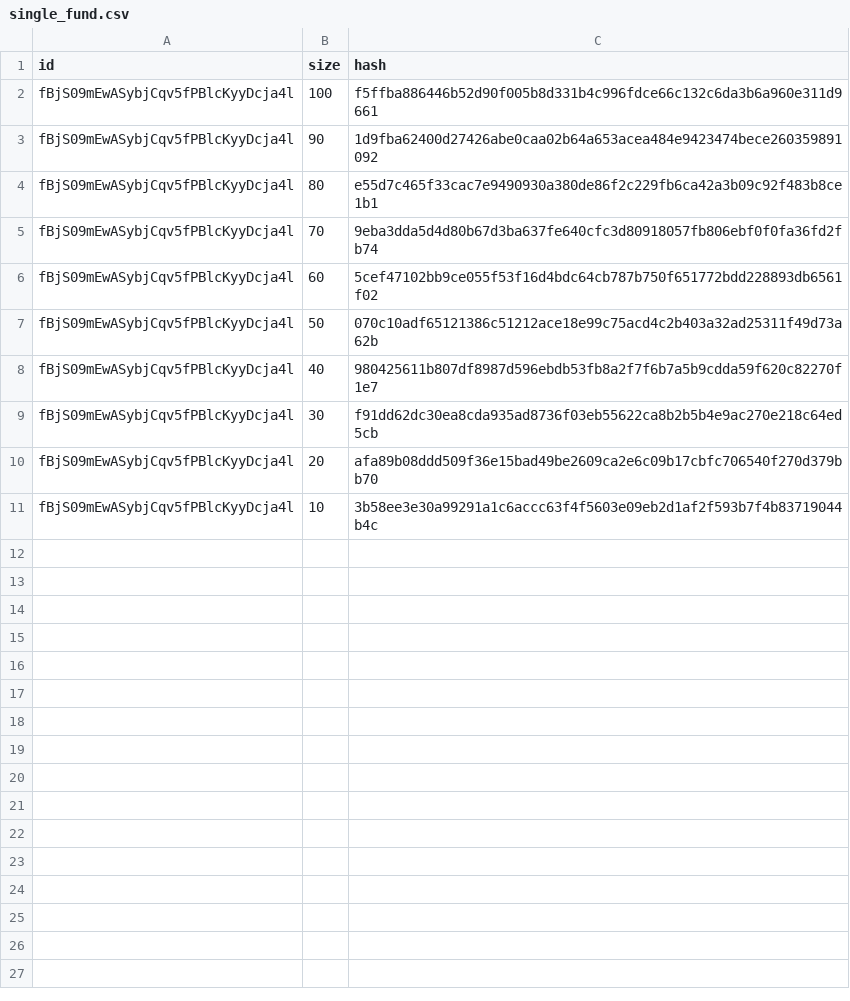
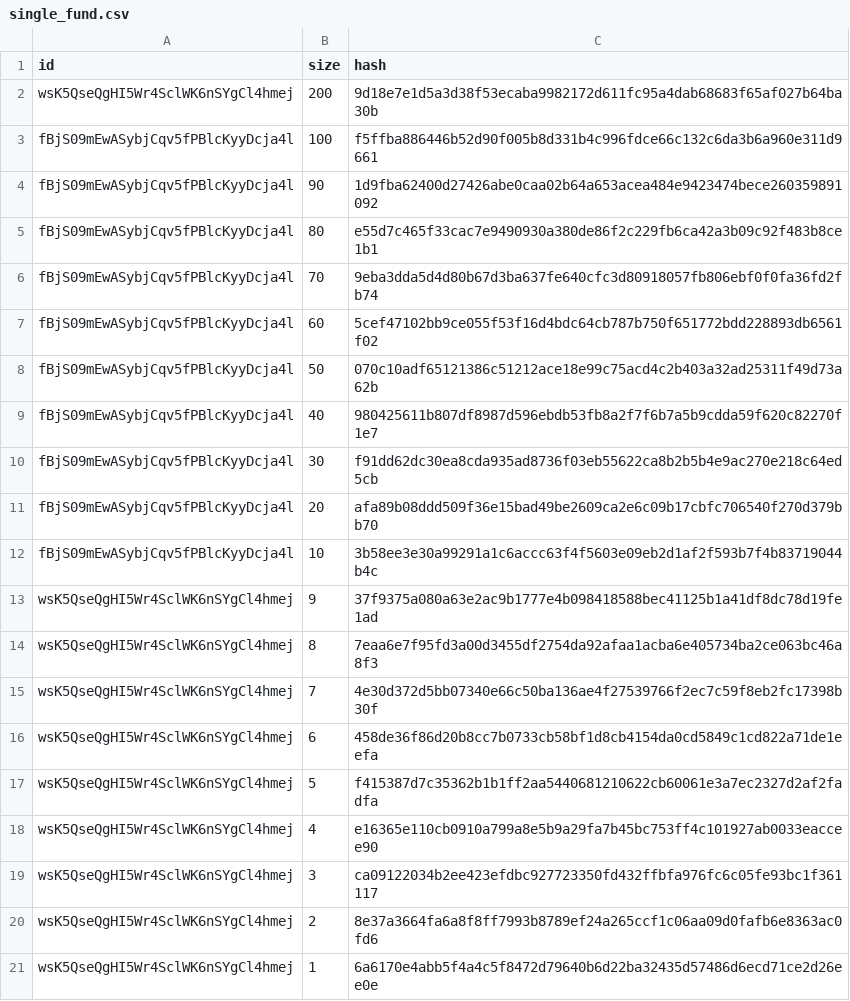
Before and after one commit to trwa/CardaMove, a CSV file: src/single_fund.csv, drawn as a sheet.

Commit message:
[feat] Fund granular

```diff
--- a/src/single_fund.csv
+++ b/src/single_fund.csv
@@ -1,2 +1,3 @@
 id,size,hash
+wsK5QseQgHI5Wr4SclWK6nSYgCl4hmej,200,9d18e7e1d5a3d38f53ecaba9982172d611fc95a4dab68683f65af027b64ba30b
 fBjS09mEwASybjCqv5fPBlcKyyDcja4l,100,f5ffba886446b52d90f005b8d331b4c996fdce66c132c6da3b6a960e311d9661
@@ -11 +12,10 @@ fBjS09mEwASybjCqv5fPBlcKyyDcja4l,20,afa89b08ddd509f36e15bad49be2609ca2e6c09b17cb
 fBjS09mEwASybjCqv5fPBlcKyyDcja4l,10,3b58ee3e30a99291a1c6accc63f4f5603e09eb2d1af2f593b7f4b83719044b4c
+wsK5QseQgHI5Wr4SclWK6nSYgCl4hmej,9,37f9375a080a63e2ac9b1777e4b098418588bec41125b1a41df8dc78d19fe1ad
+wsK5QseQgHI5Wr4SclWK6nSYgCl4hmej,8,7eaa6e7f95fd3a00d3455df2754da92afaa1acba6e405734ba2ce063bc46a8f3
+wsK5QseQgHI5Wr4SclWK6nSYgCl4hmej,7,4e30d372d5bb07340e66c50ba136ae4f27539766f2ec7c59f8eb2fc17398b30f
+wsK5QseQgHI5Wr4SclWK6nSYgCl4hmej,6,458de36f86d20b8cc7b0733cb58bf1d8cb4154da0cd5849c1cd822a71de1eefa
+wsK5QseQgHI5Wr4SclWK6nSYgCl4hmej,5,f415387d7c35362b1b1ff2aa5440681210622cb60061e3a7ec2327d2af2fadfa
+wsK5QseQgHI5Wr4SclWK6nSYgCl4hmej,4,e16365e110cb0910a799a8e5b9a29fa7b45bc753ff4c101927ab0033eaccee90
+wsK5QseQgHI5Wr4SclWK6nSYgCl4hmej,3,ca09122034b2ee423efdbc927723350fd432ffbfa976fc6c05fe93bc1f361117
+wsK5QseQgHI5Wr4SclWK6nSYgCl4hmej,2,8e37a3664fa6a8f8ff7993b8789ef24a265ccf1c06aa09d0fafb6e8363ac0fd6
+wsK5QseQgHI5Wr4SclWK6nSYgCl4hmej,1,6a6170e4abb5f4a4c5f8472d79640b6d22ba32435d57486d6ecd71ce2d26ee0e
```
Also changed, not shown: 1 other file.
